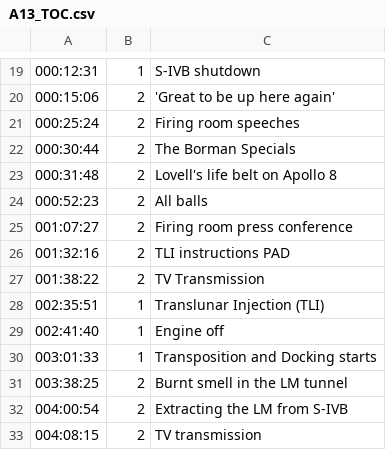
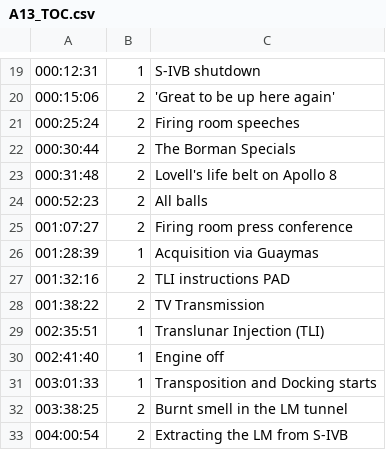
Before and after one commit to bfeist/Apollo_13, a CSV file: MISSION_DATA/A13_TOC.csv, drawn as a sheet; only a part is shown, gaps mark what is left out; the shorter side is filled out with more unchanged rows; the diff names each change by its address in the sheet, - before the commit and + after, or states it on an @@ line.

```diff
--- a/MISSION_DATA/A13_TOC.csv
+++ b/MISSION_DATA/A13_TOC.csv
+row 26: 001:28:39 | 1 | Acquisition via Guaymas
```
Also changed, not shown: _website/_webroot/13/indexes/TOCData.csv, _website/_webroot/13/indexes/videoSegmentData.csv, 3 other files.
